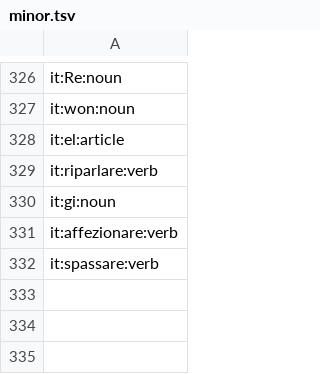
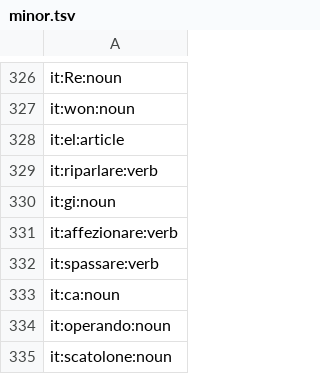
Before and after one commit to heitorpais/four-language-translator, a TSV file: build/claude/minor.tsv, drawn as a sheet; only a part is shown, gaps mark what is left out.

```diff
--- a/build/claude/minor.tsv
+++ b/build/claude/minor.tsv
@@ -332 +332,4 @@ it:affezionare:verb
 it:spassare:verb
+it:ca:noun
+it:operando:noun
+it:scatolone:noun
```
Also changed, not shown: 17 other files.
